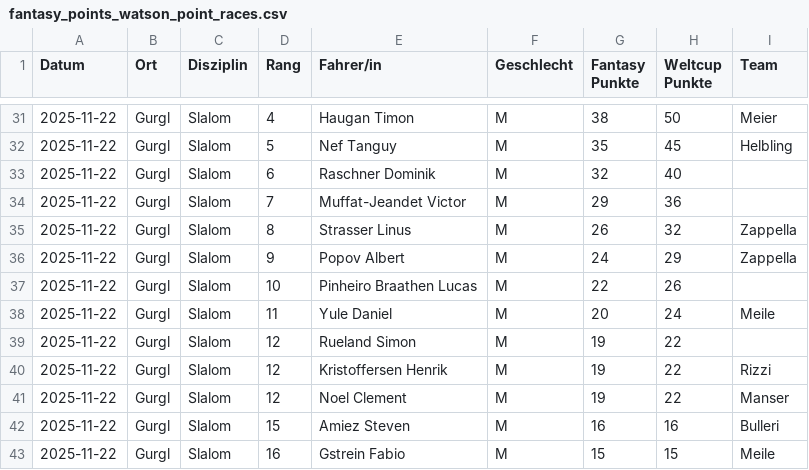
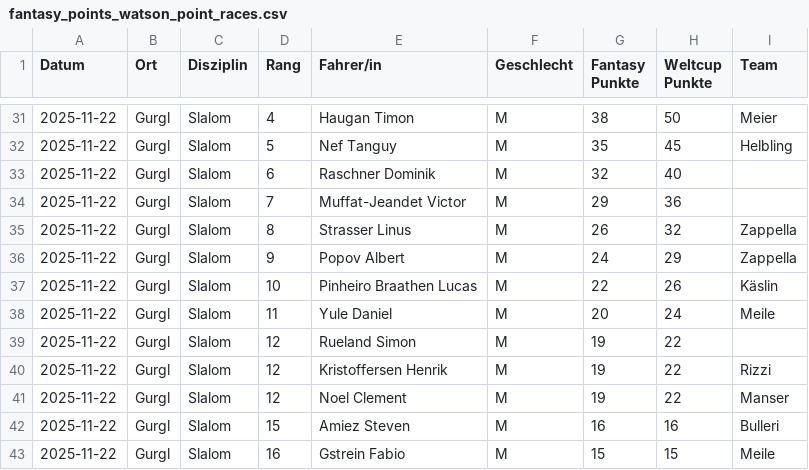
Before and after one commit to leasennch/skifantasy-results, a CSV file: watson/fantasy_points_watson_point_races.csv, drawn as a sheet; only a part is shown, gaps mark what is left out.

```diff
--- a/watson/fantasy_points_watson_point_races.csv
+++ b/watson/fantasy_points_watson_point_races.csv
@@ -36,3 +36,3 @@ Datum,Ort,Disziplin,Rang,Fahrer/in,Geschlecht,Fantasy Punkte,Weltcup Punkte,Team
 2025-11-22,Gurgl,Slalom,9,Popov Albert,M,24,29,Zappella
-2025-11-22,Gurgl,Slalom,10,Pinheiro Braathen Lucas,M,22,26,
+2025-11-22,Gurgl,Slalom,10,Pinheiro Braathen Lucas,M,22,26,Käslin
 2025-11-22,Gurgl,Slalom,11,Yule Daniel,M,20,24,Meile
```
Also changed, not shown: unteresAaretal/fantasy_points_Unteres Aaretal_point_races.csv, watson/fantasy_points_watson_current_standings.csv, 12 other files.
